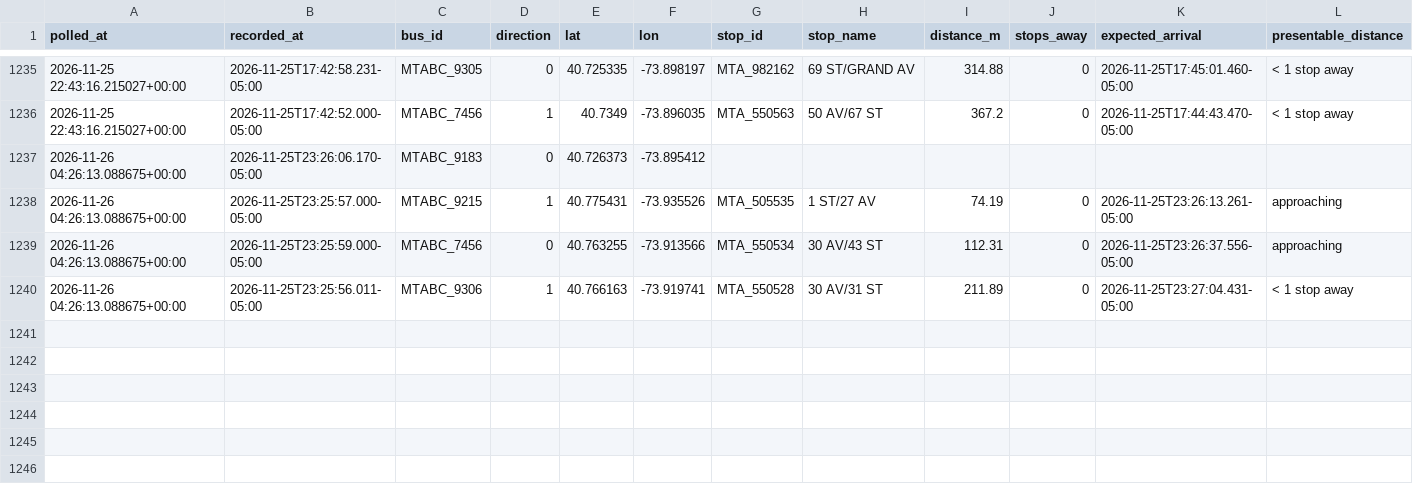
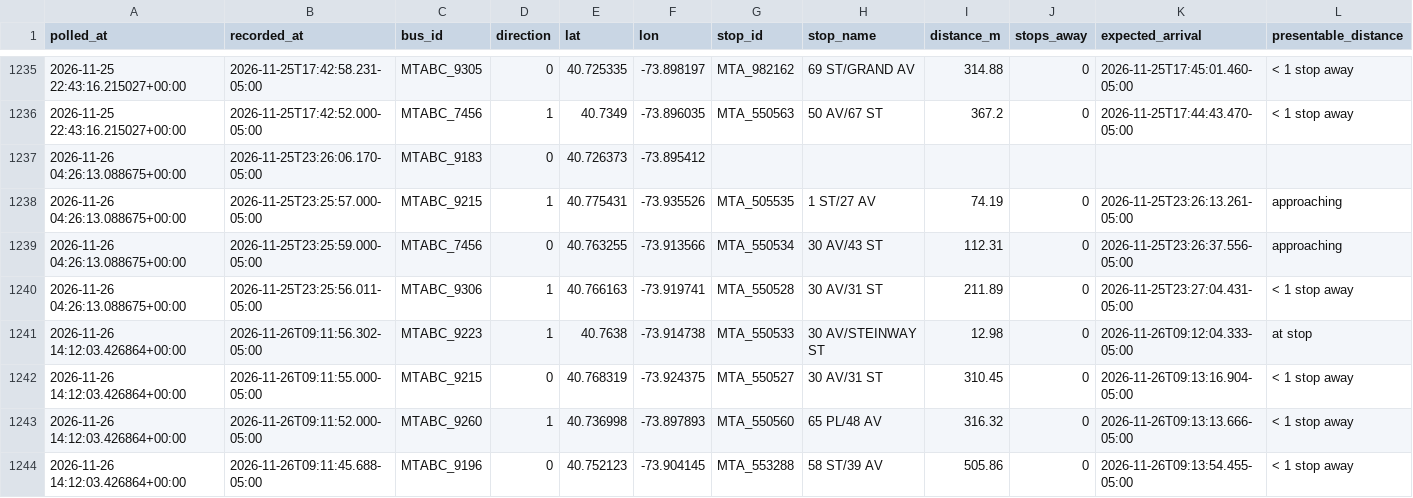
Before and after one commit to SayeedAfridii/q18-predictor, a CSV file: q18_data_v2.csv, drawn as a sheet; only a part is shown, gaps mark what is left out; the diff names each change by its address in the sheet, - before the commit and + after, or states it on an @@ line.

```diff
--- a/q18_data_v2.csv
+++ b/q18_data_v2.csv
+row 1241: 2026-11-26 14:12:03.426864+00:00 | 2026-11-26T09:11:56.302-05:00 | MTABC_9223 | 1 | 40.7638 | -73.914738 | MTA_550533 | 30 AV/STEINWAY ST | 12.98 | 0 | 2026-11-26T09:12:04.333-05:00 | at stop
+row 1242: 2026-11-26 14:12:03.426864+00:00 | 2026-11-26T09:11:55.000-05:00 | MTABC_9215 | 0 | 40.768319 | -73.924375 | MTA_550527 | 30 AV/31 ST | 310.45 | 0 | 2026-11-26T09:13:16.904-05:00 | < 1 stop away
+row 1243: 2026-11-26 14:12:03.426864+00:00 | 2026-11-26T09:11:52.000-05:00 | MTABC_9260 | 1 | 40.736998 | -73.897893 | MTA_550560 | 65 PL/48 AV | 316.32 | 0 | 2026-11-26T09:13:13.666-05:00 | < 1 stop away
+row 1244: 2026-11-26 14:12:03.426864+00:00 | 2026-11-26T09:11:45.688-05:00 | MTABC_9196 | 0 | 40.752123 | -73.904145 | MTA_553288 | 58 ST/39 AV | 505.86 | 0 | 2026-11-26T09:13:54.455-05:00 | < 1 stop away
```
